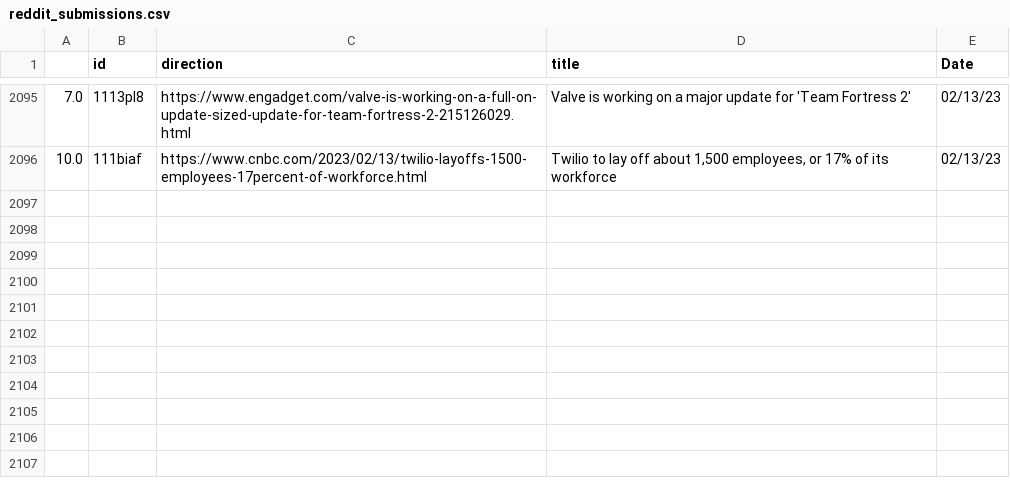
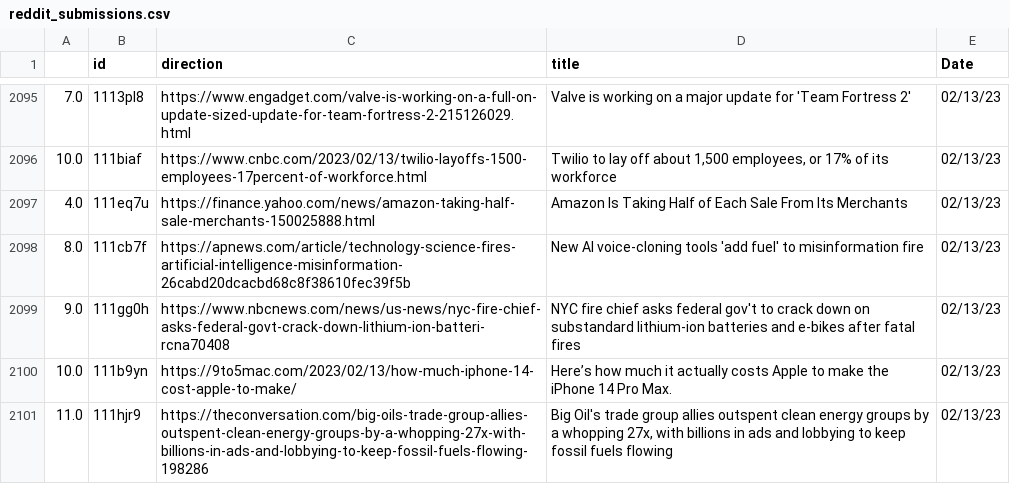
Before and after one commit to jesusyanez/Reddit-scraper-to-html-table, a CSV file: data/reddit_submissions.csv, drawn as a sheet; only a part is shown, gaps mark what is left out.

```diff
--- a/data/reddit_submissions.csv
+++ b/data/reddit_submissions.csv
@@ -2096 +2096,6 @@
 10.0,111biaf,https://www.cnbc.com/2023/02/13/twilio-layoffs-1500-employees-17percent-of-workforce.html,"Twilio to lay off about 1,500 employees, or 17% of its workforce",02/13/23
+4.0,111eq7u,https://finance.yahoo.com/news/amazon-taking-half-sale-merchants-150025888.html,Amazon Is Taking Half of Each Sale From Its Merchants,02/13/23
+8.0,111cb7f,https://apnews.com/article/technology-science-fires-artificial-intelligence-misinformation-26cabd20dcacbd68c8f38610fec39f5b,New AI voice-cloning tools 'add fuel' to misinformation fire,02/13/23
+9.0,111gg0h,https://www.nbcnews.com/news/us-news/nyc-fire-chief-asks-federal-govt-crack-down-lithium-ion-batteri-rcna70408,NYC fire chief asks federal gov't to crack down on substandard lithium-ion batteries and e-bikes after fatal fires,02/13/23
+10.0,111b9yn,https://9to5mac.com/2023/02/13/how-much-iphone-14-cost-apple-to-make/,Here’s how much it actually costs Apple to make the iPhone 14 Pro Max.,02/13/23
+11.0,111hjr9,https://theconversation.com/big-oils-trade-group-allies-outspent-clean-energy-groups-by-a-whopping-27x-with-billions-in-ads-and-lobbying-to-keep-fossil-fuels-flowing-198286,"Big Oil's trade group allies outspent clean energy groups by a whopping 27x, with billions in ads and lobbying to keep fossil fuels flowing",02/13/23
```
Also changed, not shown: data/techline_data.csv.
